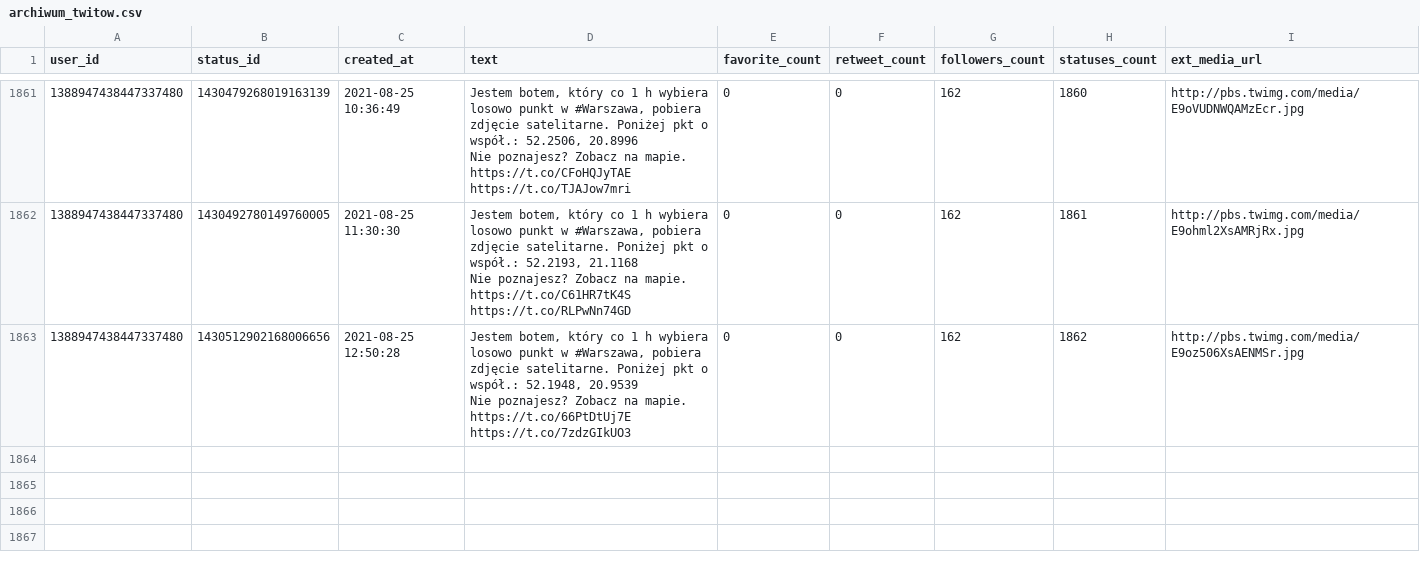
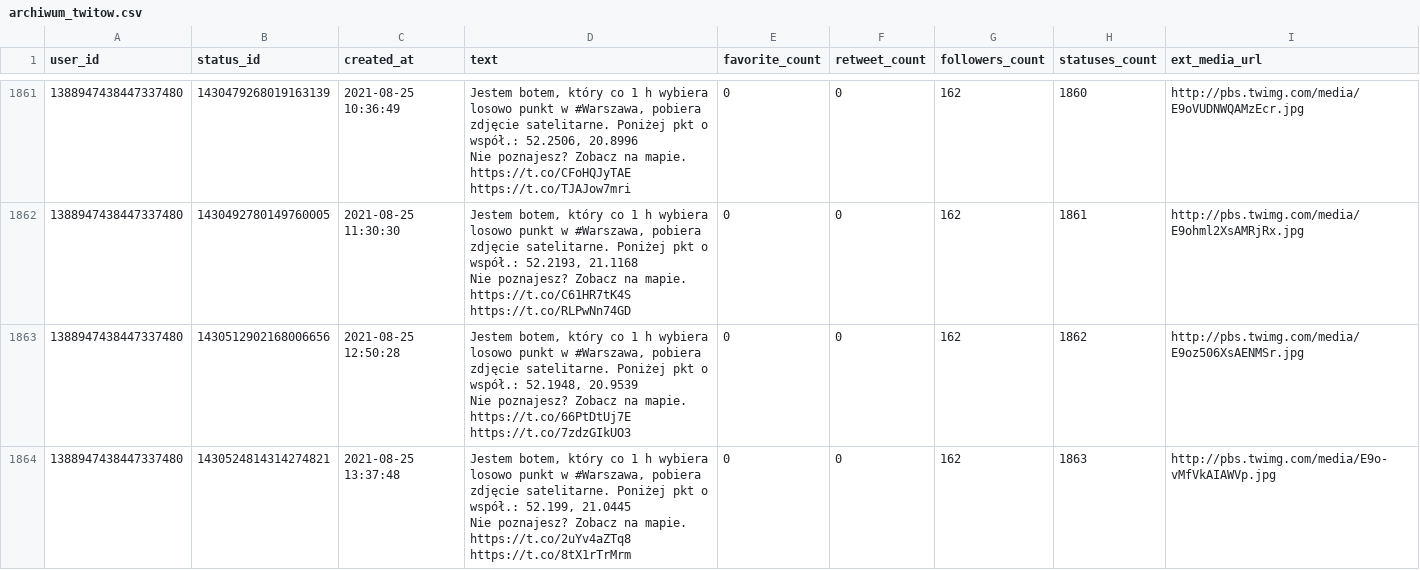
Before and after one commit to sms1962/warszawabot, a CSV file: data/archiwum_twitow.csv, drawn as a sheet; only a part is shown, gaps mark what is left out; ↵ is a line break in a cell; the diff names each change by its address in the sheet, - before the commit and + after, or states it on an @@ line.

Commit message:
Zapisanie nowych twitow

```diff
--- a/data/archiwum_twitow.csv
+++ b/data/archiwum_twitow.csv
+row 1864: 1388947438447337480 | 1430524814314274821 | 2021-08-25 13:37:48 | Jestem botem, który co 1 h wybiera losowo punkt w #Warszawa, pobiera zdjęcie satelitarne. Poniżej pkt o współ.: 52.199, 21.0445 ↵ Nie poznajesz? Zobacz na mapie. https://t.co/2uYv4aZTq8 https://t.co/8tX1rTrMrm | 0 | 0 | 162 | 1863 | http://pbs.twimg.com/media/E9o-vMfVkAIAWVp.jpg
```
Also changed, not shown: 1 other file.
